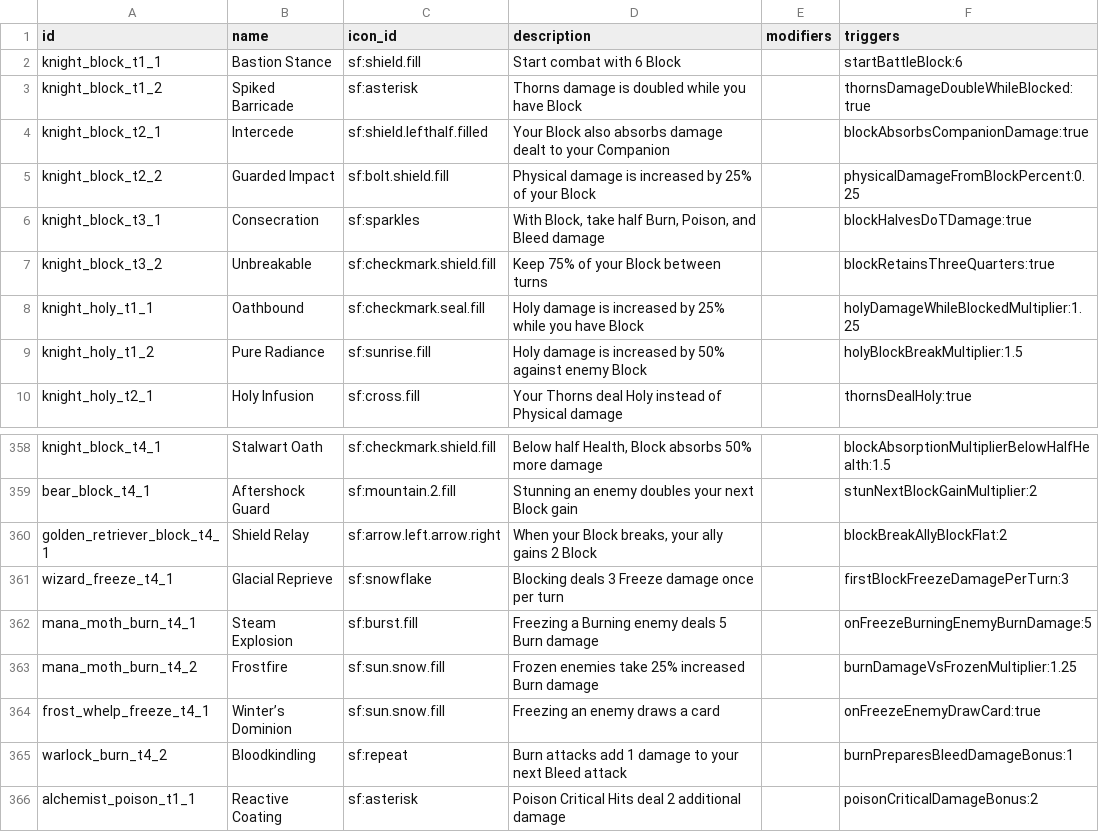
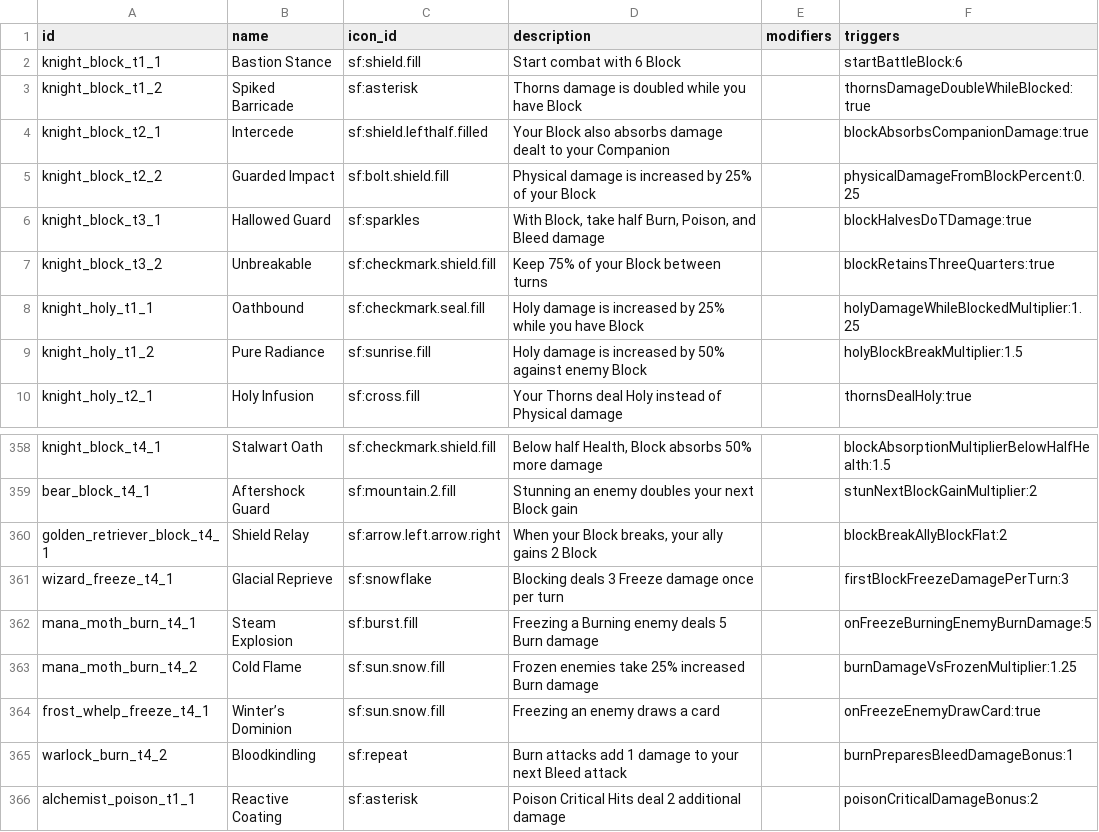
Before and after one commit to Talyen/Trinket, a TSV file: ContentManifest/talents.tsv, drawn as a sheet; only a part is shown, gaps mark what is left out.

Commit message:
feat: add universal combat reactions
Add shared earned reaction progress, typed portrait announcements, stable content renames, reviewed localization, and focused engine and feedback regressions. Rupture rewards Bleed against Stunned enemies; Toxic Shock releases paired natural Poison damage only on a fresh successful Stun.

```diff
--- a/ContentManifest/talents.tsv
+++ b/ContentManifest/talents.tsv
@@ -5,3 +5,3 @@ knight_block_t2_1	Intercede	sf:shield.lefthalf.filled	Your Block also absorbs da
 knight_block_t2_2	Guarded Impact	sf:bolt.shield.fill	Physical damage is increased by 25% of your Block		physicalDamageFromBlockPercent:0.25
-knight_block_t3_1	Consecration	sf:sparkles	With Block, take half Burn, Poison, and Bleed damage		blockHalvesDoTDamage:true
+knight_block_t3_1	Hallowed Guard	sf:sparkles	With Block, take half Burn, Poison, and Bleed damage		blockHalvesDoTDamage:true
 knight_block_t3_2	Unbreakable	sf:checkmark.shield.fill	Keep 75% of your Block between turns		blockRetainsThreeQuarters:true
@@ -362,3 +362,3 @@ wizard_freeze_t4_1	Glacial Reprieve	sf:snowflake	Blocking deals 3 Freeze damage
 mana_moth_burn_t4_1	Steam Explosion	sf:burst.fill	Freezing a Burning enemy deals 5 Burn damage		onFreezeBurningEnemyBurnDamage:5
-mana_moth_burn_t4_2	Frostfire	sf:sun.snow.fill	Frozen enemies take 25% increased Burn damage		burnDamageVsFrozenMultiplier:1.25
+mana_moth_burn_t4_2	Cold Flame	sf:sun.snow.fill	Frozen enemies take 25% increased Burn damage		burnDamageVsFrozenMultiplier:1.25
 frost_whelp_freeze_t4_1	Winter’s Dominion	sf:sun.snow.fill	Freezing an enemy draws a card		onFreezeEnemyDrawCard:true
```
Also changed, not shown: ContentManifest/affixes.tsv, 41 other files.
